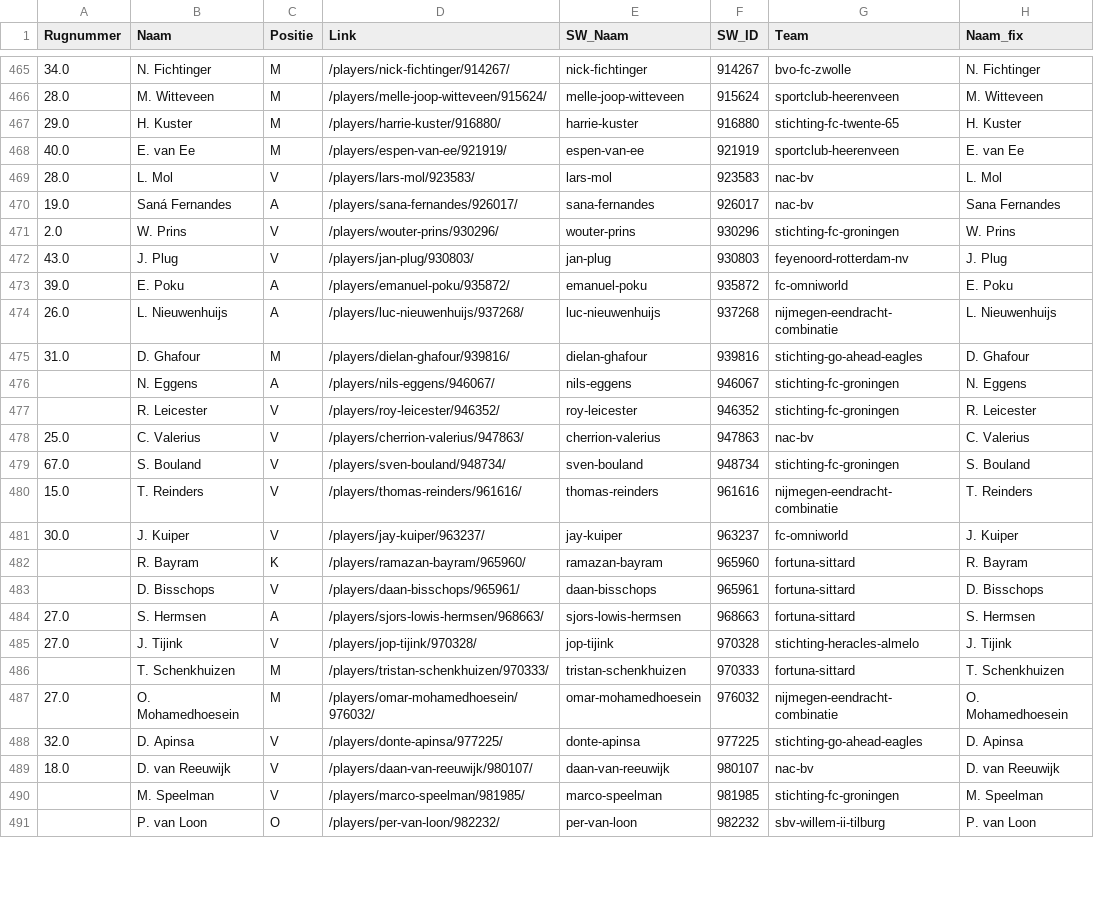
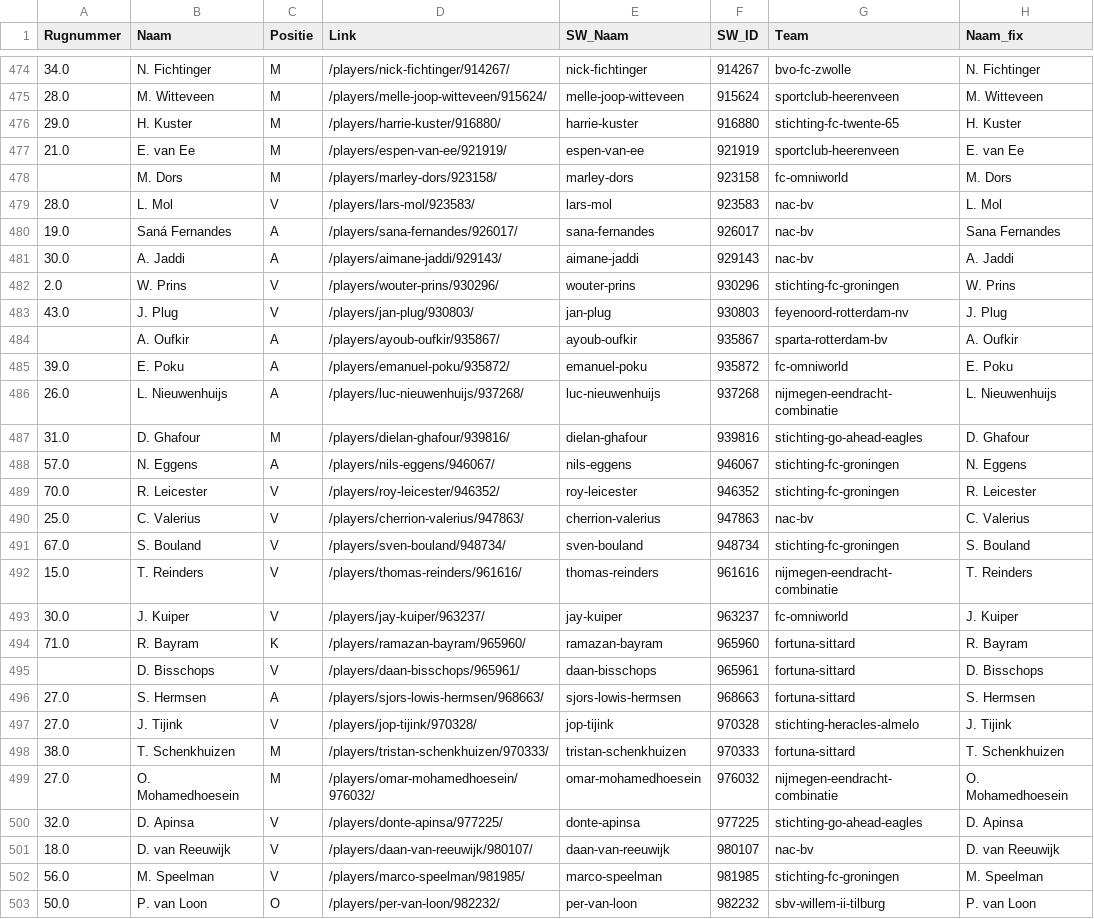
Before and after one commit to mfleuren/sport-scraping, a CSV file: scraper_soccerway/dash/data/dim_players.csv, drawn as a sheet; only a part is shown, gaps mark what is left out; the diff covers the shown part only.

```diff
--- a/scraper_soccerway/dash/data/dim_players.csv
+++ b/scraper_soccerway/dash/data/dim_players.csv
@@ -467,7 +476,10 @@ Rugnummer;Naam;Positie;Link;SW_Naam;SW_ID;Team;Naam_fix
 29.0;H. Kuster;M;/players/harrie-kuster/916880/;harrie-kuster;916880;stichting-fc-twente-65;H. Kuster
-40.0;E. van Ee;M;/players/espen-van-ee/921919/;espen-van-ee;921919;sportclub-heerenveen;E. van Ee
+21.0;E. van Ee;M;/players/espen-van-ee/921919/;espen-van-ee;921919;sportclub-heerenveen;E. van Ee
+;M. Dors;M;/players/marley-dors/923158/;marley-dors;923158;fc-omniworld;M. Dors
 28.0;L. Mol;V;/players/lars-mol/923583/;lars-mol;923583;nac-bv;L. Mol
 19.0;Saná Fernandes;A;/players/sana-fernandes/926017/;sana-fernandes;926017;nac-bv;Sana Fernandes
+30.0;A. Jaddi;A;/players/aimane-jaddi/929143/;aimane-jaddi;929143;nac-bv;A. Jaddi
 2.0;W. Prins;V;/players/wouter-prins/930296/;wouter-prins;930296;stichting-fc-groningen;W. Prins
 43.0;J. Plug;V;/players/jan-plug/930803/;jan-plug;930803;feyenoord-rotterdam-nv;J. Plug
+;A. Oufkir;A;/players/ayoub-oufkir/935867/;ayoub-oufkir;935867;sparta-rotterdam-bv;A. Oufkir
 39.0;E. Poku;A;/players/emanuel-poku/935872/;emanuel-poku;935872;fc-omniworld;E. Poku
@@ -475,4 +487,4 @@ Rugnummer;Naam;Positie;Link;SW_Naam;SW_ID;Team;Naam_fix
 31.0;D. Ghafour;M;/players/dielan-ghafour/939816/;dielan-ghafour;939816;stichting-go-ahead-eagles;D. Ghafour
-;N. Eggens;A;/players/nils-eggens/946067/;nils-eggens;946067;stichting-fc-groningen;N. Eggens
-;R. Leicester;V;/players/roy-leicester/946352/;roy-leicester;946352;stichting-fc-groningen;R. Leicester
+57.0;N. Eggens;A;/players/nils-eggens/946067/;nils-eggens;946067;stichting-fc-groningen;N. Eggens
+70.0;R. Leicester;V;/players/roy-leicester/946352/;roy-leicester;946352;stichting-fc-groningen;R. Leicester
 25.0;C. Valerius;V;/players/cherrion-valerius/947863/;cherrion-valerius;947863;nac-bv;C. Valerius
@@ -481,3 +493,3 @@ Rugnummer;Naam;Positie;Link;SW_Naam;SW_ID;Team;Naam_fix
 30.0;J. Kuiper;V;/players/jay-kuiper/963237/;jay-kuiper;963237;fc-omniworld;J. Kuiper
-;R. Bayram;K;/players/ramazan-bayram/965960/;ramazan-bayram;965960;fortuna-sittard;R. Bayram
+71.0;R. Bayram;K;/players/ramazan-bayram/965960/;ramazan-bayram;965960;fortuna-sittard;R. Bayram
 ;D. Bisschops;V;/players/daan-bisschops/965961/;daan-bisschops;965961;fortuna-sittard;D. Bisschops
@@ -485,3 +497,3 @@ Rugnummer;Naam;Positie;Link;SW_Naam;SW_ID;Team;Naam_fix
 27.0;J. Tijink;V;/players/jop-tijink/970328/;jop-tijink;970328;stichting-heracles-almelo;J. Tijink
-;T. Schenkhuizen;M;/players/tristan-schenkhuizen/970333/;tristan-schenkhuizen;970333;fortuna-sittard;T. Schenkhuizen
+38.0;T. Schenkhuizen;M;/players/tristan-schenkhuizen/970333/;tristan-schenkhuizen;970333;fortuna-sittard;T. Schenkhuizen
 27.0;O. Mohamedhoesein;M;/players/omar-mohamedhoesein/976032/;omar-mohamedhoesein;976032;nijmegen-eendracht-combinatie;O. Mohamedhoesein
@@ -489,3 +501,3 @@ Rugnummer;Naam;Positie;Link;SW_Naam;SW_ID;Team;Naam_fix
 18.0;D. van Reeuwijk;V;/players/daan-van-reeuwijk/980107/;daan-van-reeuwijk;980107;nac-bv;D. van Reeuwijk
-;M. Speelman;V;/players/marco-speelman/981985/;marco-speelman;981985;stichting-fc-groningen;M. Speelman
-;P. van Loon;O;/players/per-van-loon/982232/;per-van-loon;982232;sbv-willem-ii-tilburg;P. van Loon
+56.0;M. Speelman;V;/players/marco-speelman/981985/;marco-speelman;981985;stichting-fc-groningen;M. Speelman
+50.0;P. van Loon;O;/players/per-van-loon/982232/;per-van-loon;982232;sbv-willem-ii-tilburg;P. van Loon
```
Also changed, not shown: 9 added rows and 17 edited cells elsewhere in this file, 3 other files.
